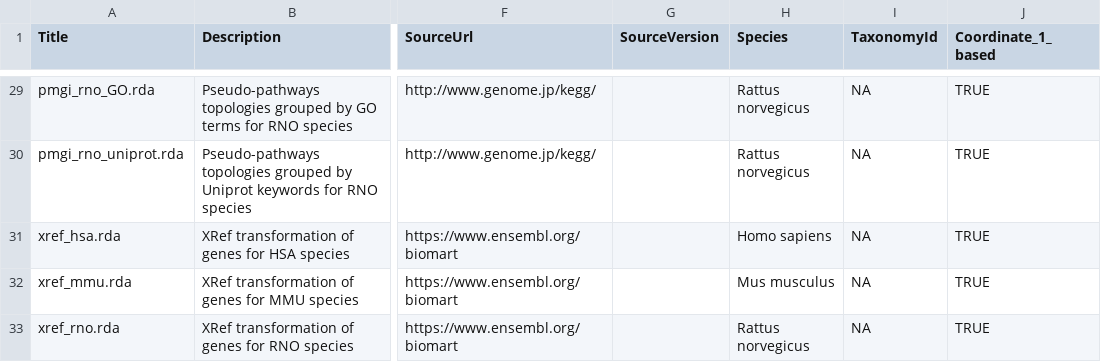
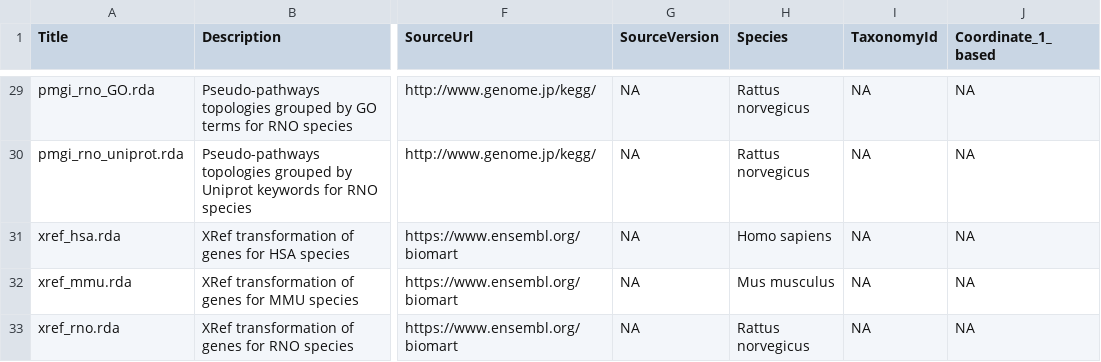
Before and after one commit to martahidalgo/hpAnnot, a CSV file: inst/extdata/metadata.csv, drawn as a sheet; only a part is shown, gaps mark what is left out; the diff covers the shown part only; the diff names each change by its address in the sheet, - before the commit and + after, or states it on an @@ line.

```diff
--- a/inst/extdata/metadata.csv
+++ b/inst/extdata/metadata.csv
-G29:G33 (SourceVersion): (empty)
+G29:G33 (SourceVersion): NA
-J29:J33 (Coordinate_1_based): TRUE
+J29:J33 (Coordinate_1_based): NA
```
Also changed, not shown: 54 edited cells elsewhere in this file, 1 other file.
